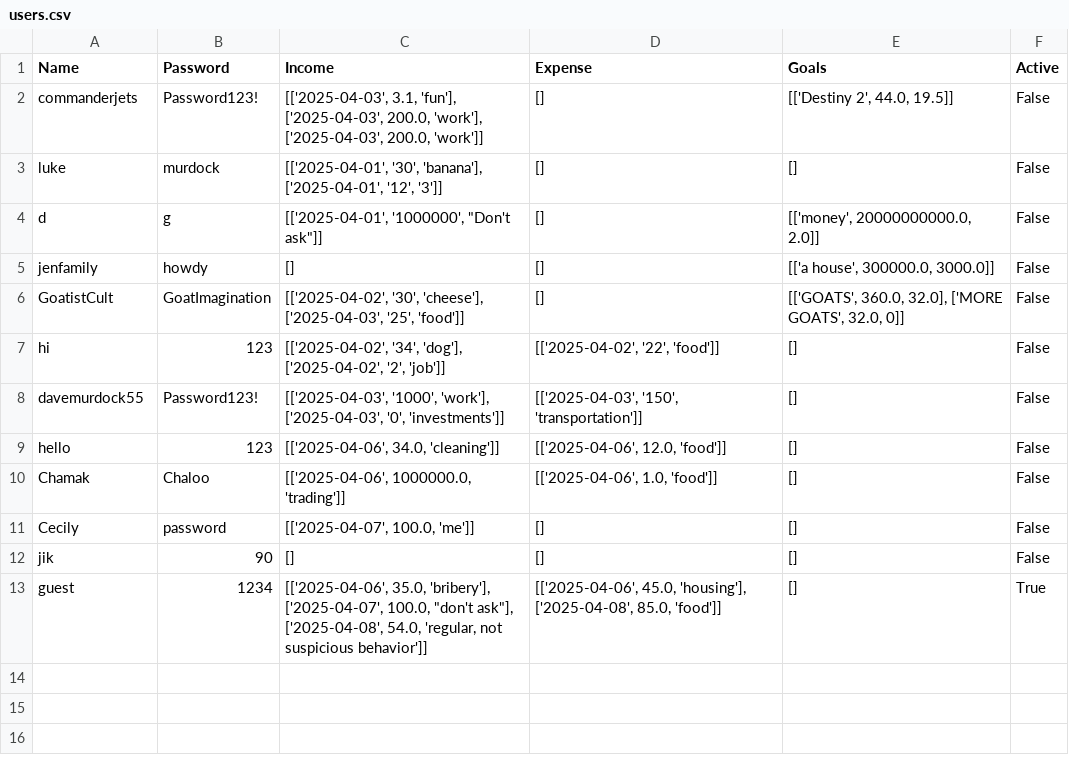
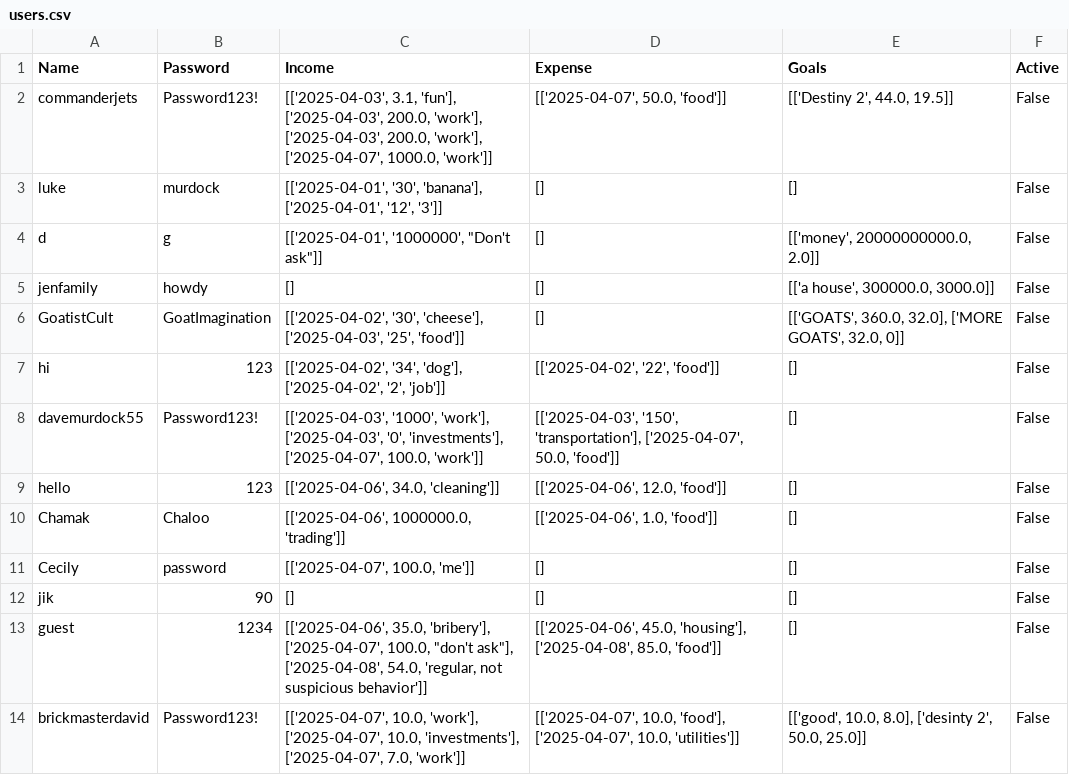
Before and after one commit to UCAS-LukeMurdock/Personal-Finance-Program, a CSV file: users.csv, drawn as a sheet.

```diff
--- a/users.csv
+++ b/users.csv
@@ -1,3 +1,3 @@
 Name,Password,Income,Expense,Goals,Active
-commanderjets,Password123!,"[['2025-04-03', 3.1, 'fun'], ['2025-04-03', 200.0, 'work'], ['2025-04-03', 200.0, 'work']]",[],"[['Destiny 2', 44.0, 19.5]]",False
+commanderjets,Password123!,"[['2025-04-03', 3.1, 'fun'], ['2025-04-03', 200.0, 'work'], ['2025-04-03', 200.0, 'work'], ['2025-04-07', 1000.0, 'work']]","[['2025-04-07', 50.0, 'food']]","[['Destiny 2', 44.0, 19.5]]",False
 luke,murdock,"[['2025-04-01', '30', 'banana'], ['2025-04-01', '12', '3']]",[],[],False
@@ -7,3 +7,3 @@ GoatistCult,GoatImagination,"[['2025-04-02', '30', 'cheese'], ['2025-04-03', '25
 hi,123,"[['2025-04-02', '34', 'dog'], ['2025-04-02', '2', 'job']]","[['2025-04-02', '22', 'food']]",[],False
-davemurdock55,Password123!,"[['2025-04-03', '1000', 'work'], ['2025-04-03', '0', 'investments']]","[['2025-04-03', '150', 'transportation']]",[],False
+davemurdock55,Password123!,"[['2025-04-03', '1000', 'work'], ['2025-04-03', '0', 'investments'], ['2025-04-07', 100.0, 'work']]","[['2025-04-03', '150', 'transportation'], ['2025-04-07', 50.0, 'food']]",[],False
 hello,123,"[['2025-04-06', 34.0, 'cleaning']]","[['2025-04-06', 12.0, 'food']]",[],False
@@ -12,2 +12,3 @@ Cecily,password,"[['2025-04-07', 100.0, 'me']]",[],[],False
 jik,90,[],[],[],False
-guest,1234,"[['2025-04-06', 35.0, 'bribery'], ['2025-04-07', 100.0, ""don't ask""], ['2025-04-08', 54.0, 'regular, not suspicious behavior']]","[['2025-04-06', 45.0, 'housing'], ['2025-04-08', 85.0, 'food']]",[],True
+guest,1234,"[['2025-04-06', 35.0, 'bribery'], ['2025-04-07', 100.0, ""don't ask""], ['2025-04-08', 54.0, 'regular, not suspicious behavior']]","[['2025-04-06', 45.0, 'housing'], ['2025-04-08', 85.0, 'food']]",[],False
+brickmasterdavid,Password123!,"[['2025-04-07', 10.0, 'work'], ['2025-04-07', 10.0, 'investments'], ['2025-04-07', 7.0, 'work']]","[['2025-04-07', 10.0, 'food'], ['2025-04-07', 10.0, 'utilities']]","[['good', 10.0, 8.0], ['desinty 2', 50.0, 25.0]]",False
```
Also changed, not shown: 4 other files.
